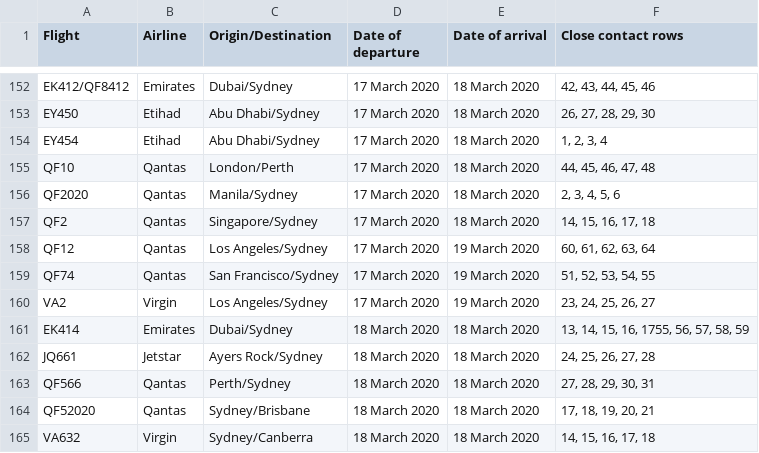
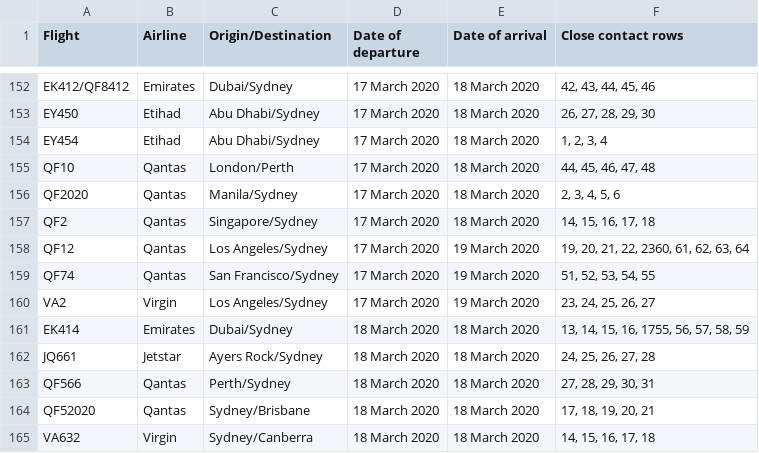
Before and after one commit to bazickoff/covid19-aus-flights-scraper, a CSV file: flight_data/nsw/flights_2020-3-27.csv, drawn as a sheet; only a part is shown, gaps mark what is left out; the diff names each change by its address in the sheet, - before the commit and + after, or states it on an @@ line.

```diff
--- a/flight_data/nsw/flights_2020-3-27.csv
+++ b/flight_data/nsw/flights_2020-3-27.csv
-F158 (Close contact rows): 60, 61, 62, 63, 64
+F158 (Close contact rows): 19, 20, 21, 22, 2360, 61, 62, 63, 64
```
Also changed, not shown: 1 other file.
